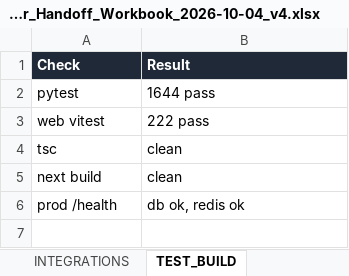
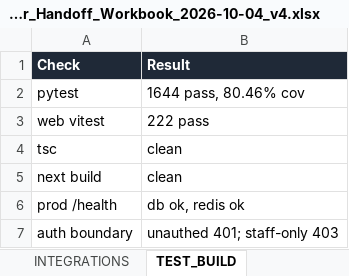
Before and after one commit to islamelbaz2010/StayOS, an Excel workbook: StayOS_Technical_Developer_Handoff_Workbook_2026-10-04_v4.xlsx, sheet TEST_BUILD, drawn as a sheet; values as stored, in another font and other column widths than the file's, no borders; the diff names each change by its address in the sheet, - before the commit and + after, or states it on an @@ line.

```diff
--- a/StayOS_Technical_Developer_Handoff_Workbook_2026-10-04_v4.xlsx (sheet TEST_BUILD)
+++ b/StayOS_Technical_Developer_Handoff_Workbook_2026-10-04_v4.xlsx (sheet TEST_BUILD)
-B2 (Result): 1644 pass
+B2 (Result): 1644 pass, 80.46% cov
+row 7: auth boundary | unauthed 401; staff-only 403
```
Also changed, not shown: sheet SECURITY, sheet OVERVIEW, sheet DEPLOYMENT, sheet LIMITATIONS, sheet HANDOFF, sheet MOBILE_AUDIT, 3 more sheets, 21 other files.
